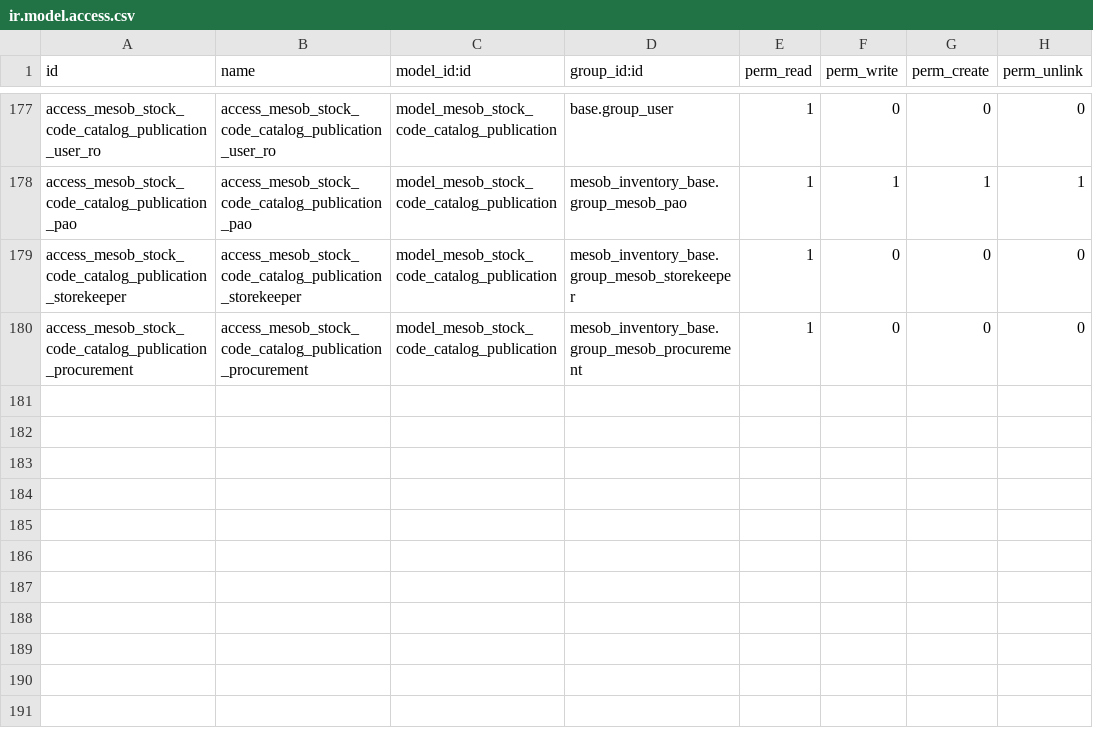
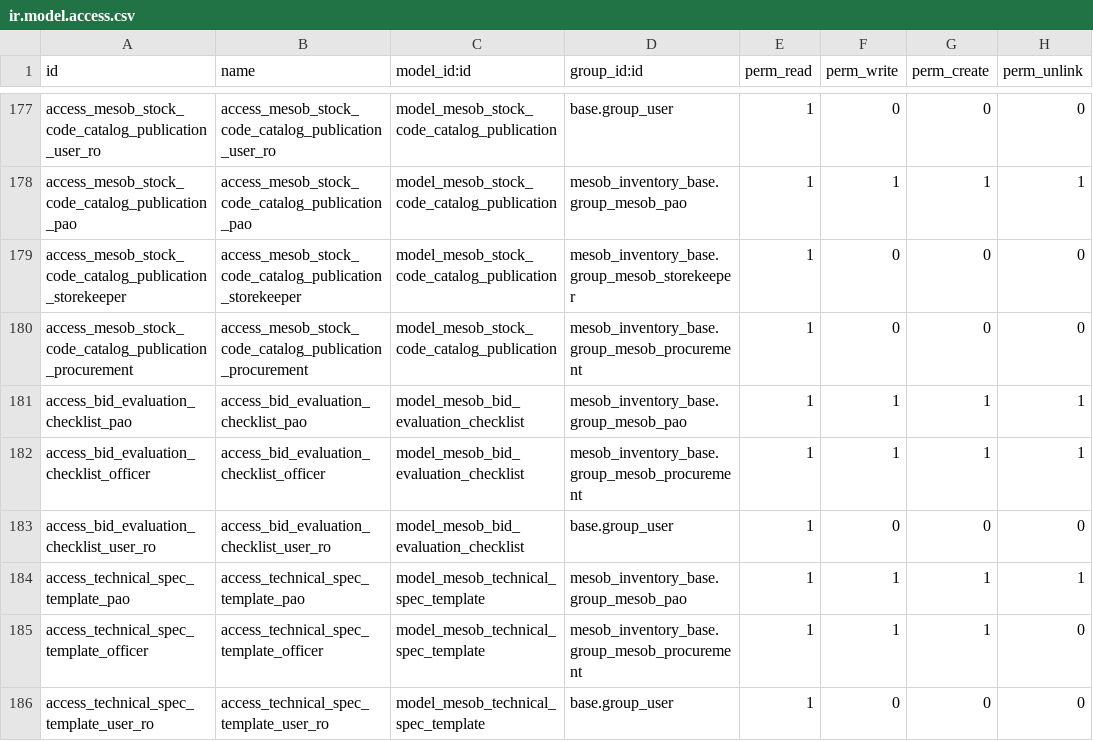
Before and after one commit to naol456/Mesob-Inventory-Management-System, a CSV file: addons/mesob_inventory_base/security/ir.model.access.csv, drawn as a sheet; only a part is shown, gaps mark what is left out.

Commit message:
i implemented frest 2 phase of my role new feature on procurement

```diff
--- a/addons/mesob_inventory_base/security/ir.model.access.csv
+++ b/addons/mesob_inventory_base/security/ir.model.access.csv
@@ -180 +180,7 @@ access_mesob_stock_code_catalog_publication_storekeeper,access_mesob_stock_code_
 access_mesob_stock_code_catalog_publication_procurement,access_mesob_stock_code_catalog_publication_procurement,model_mesob_stock_code_catalog_publication,mesob_inventory_base.group_mesob_procurement,1,0,0,0
+access_bid_evaluation_checklist_pao,access_bid_evaluation_checklist_pao,model_mesob_bid_evaluation_checklist,mesob_inventory_base.group_mesob_pao,1,1,1,1
+access_bid_evaluation_checklist_officer,access_bid_evaluation_checklist_officer,model_mesob_bid_evaluation_checklist,mesob_inventory_base.group_mesob_procurement,1,1,1,1
+access_bid_evaluation_checklist_user_ro,access_bid_evaluation_checklist_user_ro,model_mesob_bid_evaluation_checklist,base.group_user,1,0,0,0
+access_technical_spec_template_pao,access_technical_spec_template_pao,model_mesob_technical_spec_template,mesob_inventory_base.group_mesob_pao,1,1,1,1
+access_technical_spec_template_officer,access_technical_spec_template_officer,model_mesob_technical_spec_template,mesob_inventory_base.group_mesob_procurement,1,1,1,0
+access_technical_spec_template_user_ro,access_technical_spec_template_user_ro,model_mesob_technical_spec_template,base.group_user,1,0,0,0
```
Also changed, not shown: 3 other files.
